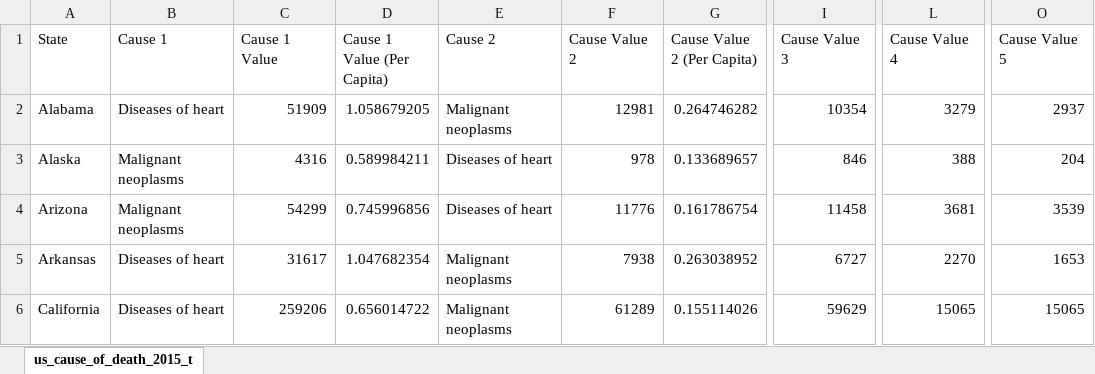
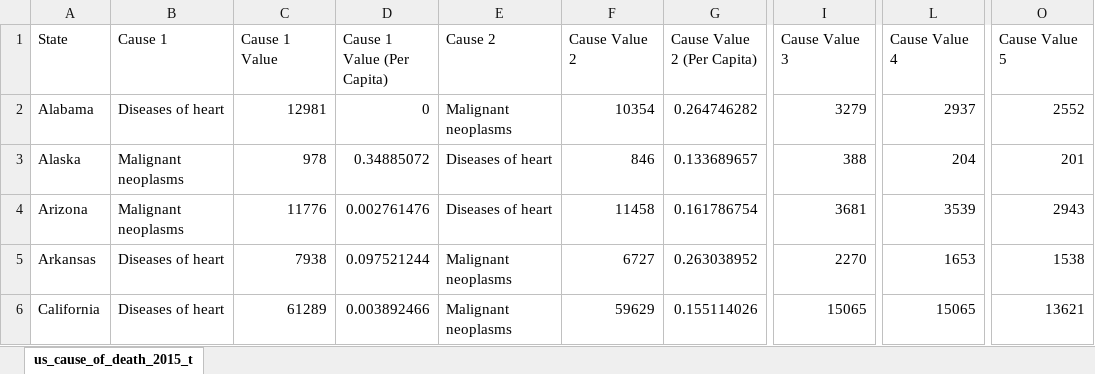
Before and after one commit to idealius/transpose_covid_timeseries, an Excel workbook: us_cause_of_death_2015_t.xlsx, sheet us_cause_of_death_2015_t, drawn as a sheet; only a part is shown, gaps mark what is left out; values as stored, in another font and other column widths than the file's, no borders; the diff covers the shown part only; the diff names each change by its address in the sheet, - before the commit and + after, or states it on an @@ line.

```diff
--- a/us_cause_of_death_2015_t.xlsx (sheet us_cause_of_death_2015_t)
+++ b/us_cause_of_death_2015_t.xlsx (sheet us_cause_of_death_2015_t)
-C2 (Cause 1 Value): 51909
+C2 (Cause 1 Value): 12981
-D2 (Cause 1 Value (Per Capita)): 1.058679205
+D2 (Cause 1 Value (Per Capita)): 0
-F2 (Cause Value 2): 12981
+F2 (Cause Value 2): 10354
-I2 (Cause Value 3): 10354
+I2 (Cause Value 3): 3279
-L2 (Cause Value 4): 3279
+L2 (Cause Value 4): 2937
-O2 (Cause Value 5): 2937
+O2 (Cause Value 5): 2552
-C3 (Cause 1 Value): 4316
+C3 (Cause 1 Value): 978
-D3 (Cause 1 Value (Per Capita)): 0.589984211
+D3 (Cause 1 Value (Per Capita)): 0.34885072
-F3 (Cause Value 2): 978
+F3 (Cause Value 2): 846
-I3 (Cause Value 3): 846
+I3 (Cause Value 3): 388
-L3 (Cause Value 4): 388
+L3 (Cause Value 4): 204
-O3 (Cause Value 5): 204
+O3 (Cause Value 5): 201
-C4 (Cause 1 Value): 54299
+C4 (Cause 1 Value): 11776
-D4 (Cause 1 Value (Per Capita)): 0.745996856
+D4 (Cause 1 Value (Per Capita)): 0.002761476
-F4 (Cause Value 2): 11776
+F4 (Cause Value 2): 11458
-I4 (Cause Value 3): 11458
+I4 (Cause Value 3): 3681
-L4 (Cause Value 4): 3681
+L4 (Cause Value 4): 3539
-O4 (Cause Value 5): 3539
+O4 (Cause Value 5): 2943
-C5 (Cause 1 Value): 31617
+C5 (Cause 1 Value): 7938
-D5 (Cause 1 Value (Per Capita)): 1.047682354
+D5 (Cause 1 Value (Per Capita)): 0.097521244
-F5 (Cause Value 2): 7938
+F5 (Cause Value 2): 6727
-I5 (Cause Value 3): 6727
+I5 (Cause Value 3): 2270
-L5 (Cause Value 4): 2270
+L5 (Cause Value 4): 1653
-O5 (Cause Value 5): 1653
+O5 (Cause Value 5): 1538
-C6 (Cause 1 Value): 259206
+C6 (Cause 1 Value): 61289
-D6 (Cause 1 Value (Per Capita)): 0.656014722
+D6 (Cause 1 Value (Per Capita)): 0.003892466
-F6 (Cause Value 2): 61289
+F6 (Cause Value 2): 59629
-I6 (Cause Value 3): 59629
+I6 (Cause Value 3): 15065
-O6 (Cause Value 5): 15065
+O6 (Cause Value 5): 13621
```
Also changed, not shown: 276 edited cells elsewhere in this sheet, time_series_covid19_deaths_US_t.xlsx, 20 other files.
